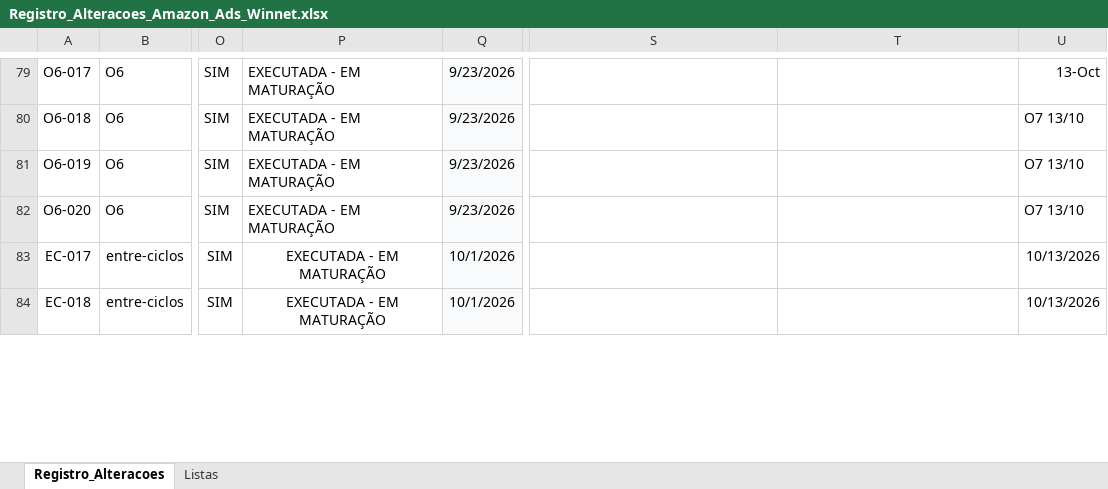
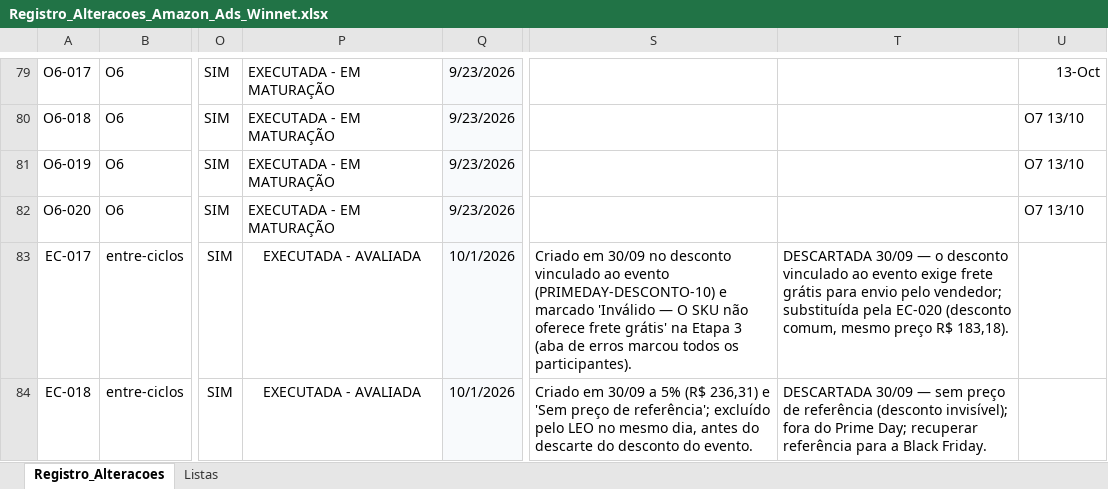
Before and after one commit to WinnetMetais/Marketplaces---Leo, an Excel workbook: dados/Registro_Alteracoes_Amazon_Ads_Winnet.xlsx, sheet Registro_Alteracoes, drawn as a sheet; only a part is shown, gaps mark what is left out; values as stored, in another font and other column widths than the file's, no borders; conditional formats and table styles not drawn; the diff covers the shown part only; the diff names each change by its address in the sheet, - before the commit and + after, or states it on an @@ line.

```diff
--- a/dados/Registro_Alteracoes_Amazon_Ads_Winnet.xlsx (sheet Registro_Alteracoes)
+++ b/dados/Registro_Alteracoes_Amazon_Ads_Winnet.xlsx (sheet Registro_Alteracoes)
-P83:P84: EXECUTADA - EM MATURAÇÃO
+P83:P84: EXECUTADA - AVALIADA
-S83: (empty)
+S83: Criado em 30/09 no desconto vinculado ao evento (PRIMEDAY-DESCONTO-10) e marcado 'Inválido — O SKU não oferece frete grátis' na Etapa 3 (aba de erros marcou todos os participantes).
-T83: (empty)
+T83: DESCARTADA 30/09 — o desconto vinculado ao evento exige frete grátis para envio pelo vendedor; substituída pela EC-020 (desconto comum, mesmo preço R$ 183,18).
-U83:U84: 10/13/2026
+U83:U84: (empty)
-S84: (empty)
+S84: Criado em 30/09 a 5% (R$ 236,31) e 'Sem preço de referência'; excluído pelo LEO no mesmo dia, antes do descarte do desconto do evento.
-T84: (empty)
+T84: DESCARTADA 30/09 — sem preço de referência (desconto invisível); fora do Prime Day; recuperar referência para a Black Friday.
```
Also changed, not shown: 2 added rows, 1 removed row and 3 edited cells elsewhere in this sheet, 4 other files.
